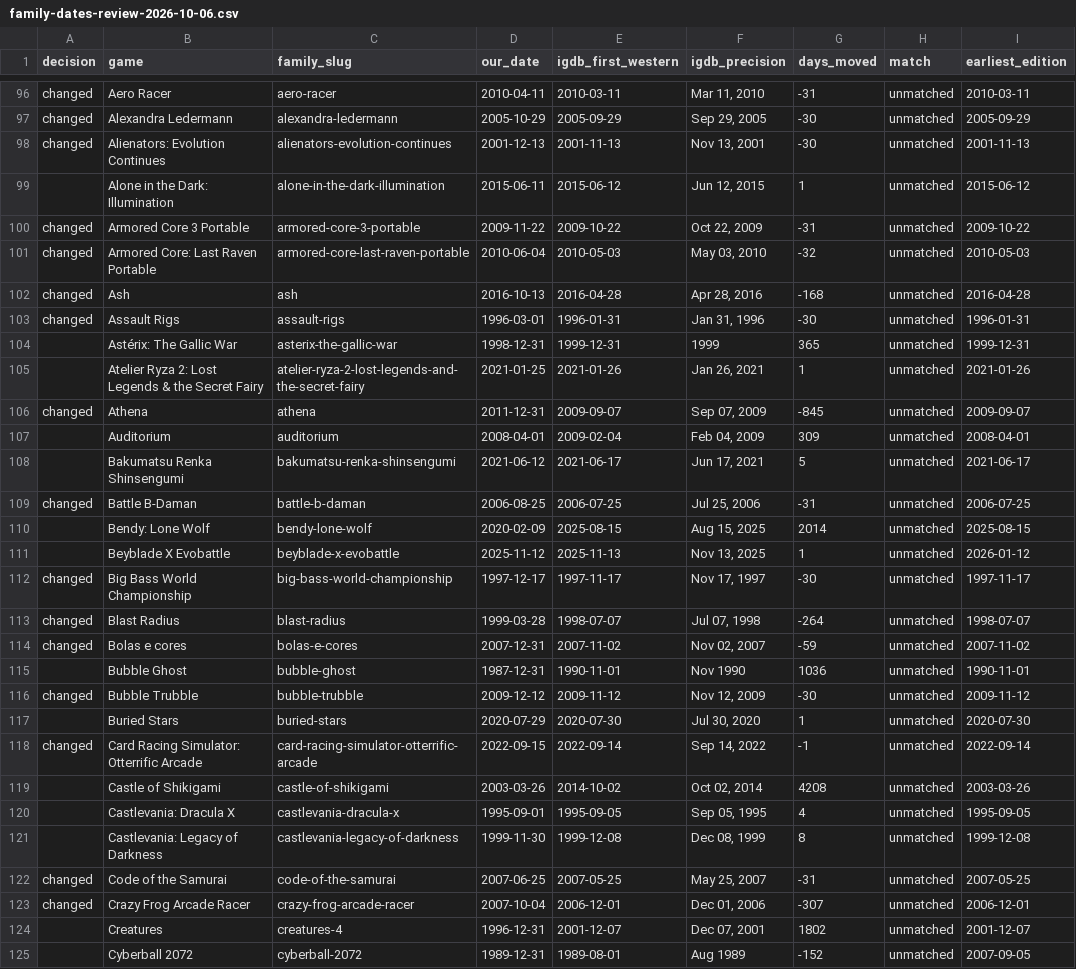
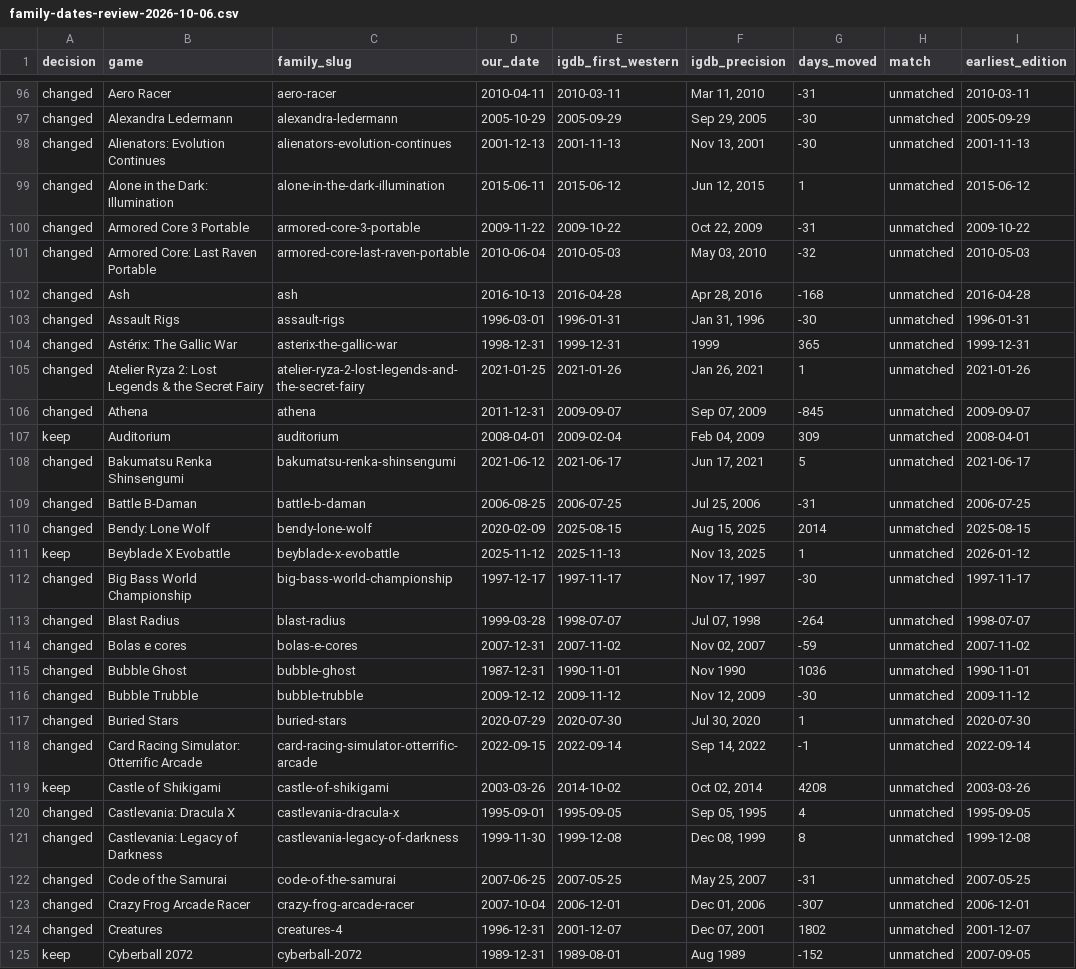
Before and after one commit to G3mha/trophy-rooms-backend, a CSV file: scripts/data/family-dates-review-2026-10-06.csv, drawn as a sheet; only a part is shown, gaps mark what is left out; the diff covers the shown part only; the diff names each change by its address in the sheet, - before the commit and + after, or states it on an @@ line.

Commit message:
chore(data): settle the remaining family date review rows

```diff
--- a/scripts/data/family-dates-review-2026-10-06.csv
+++ b/scripts/data/family-dates-review-2026-10-06.csv
-A99 (decision): (empty)
+A99 (decision): changed
-A104:A105 (decision): (empty)
+A104:A105 (decision): changed
-A107 (decision): (empty)
+A107 (decision): keep
-A108 (decision): (empty)
+A108 (decision): changed
-A110 (decision): (empty)
+A110 (decision): changed
-A111 (decision): (empty)
+A111 (decision): keep
-A115 (decision): (empty)
+A115 (decision): changed
-A117 (decision): (empty)
+A117 (decision): changed
-A119 (decision): (empty)
+A119 (decision): keep
-A120:A121 (decision): (empty)
+A120:A121 (decision): changed
-A124 (decision): (empty)
+A124 (decision): changed
-A125 (decision): (empty)
+A125 (decision): keep
```
Also changed, not shown: 128 edited cells elsewhere in this file.
